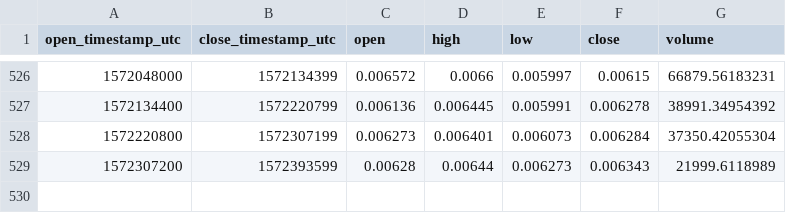
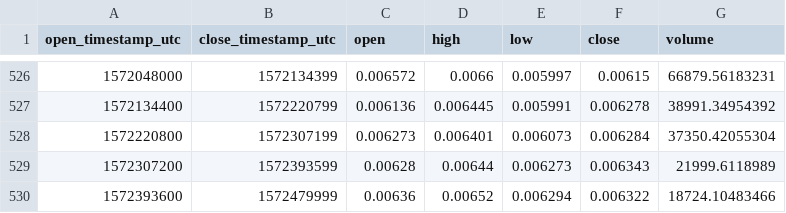
Before and after one commit to cryptobigbro/coinbasepro-LTC-BTC, a CSV file: coinbasepro-LTC-BTC-1d.csv, drawn as a sheet; only a part is shown, gaps mark what is left out.

```diff
--- a/coinbasepro-LTC-BTC-1d.csv
+++ b/coinbasepro-LTC-BTC-1d.csv
@@ -529 +529,2 @@ open_timestamp_utc,close_timestamp_utc,open,high,low,close,volume
 1572307200,1572393599,0.00628,0.00644,0.006273,0.006343,21999.6118989
+1572393600,1572479999,0.00636,0.00652,0.006294,0.006322,18724.10483466
```
Also changed, not shown: coinbasepro-LTC-BTC-1h.csv.
